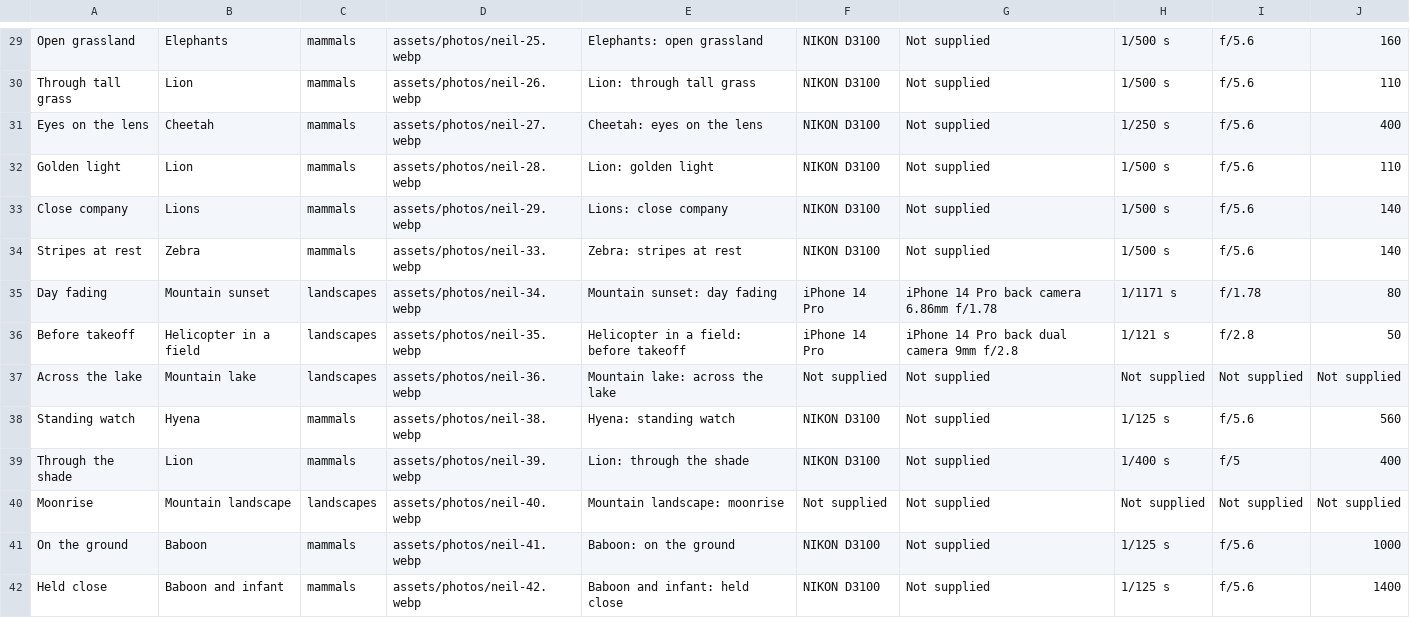
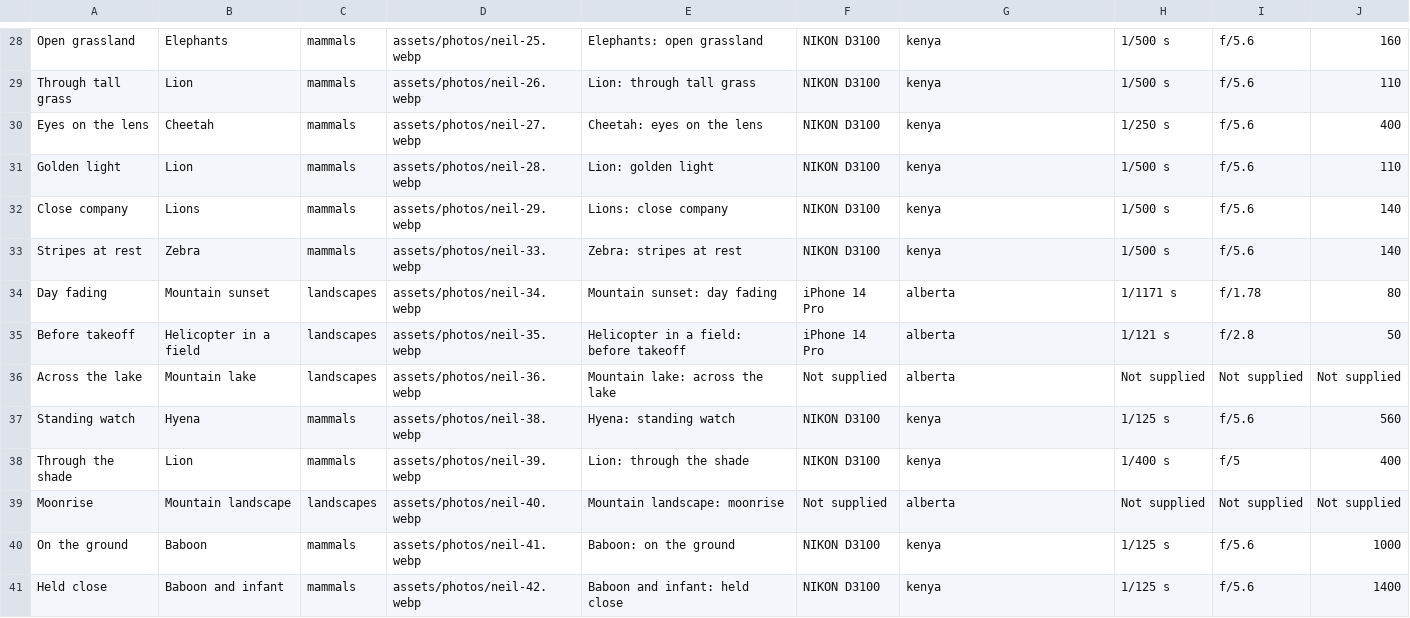
Before and after one commit to neil-314/photography-portfolio, a TSV file: data/photos.tsv, drawn as a sheet; only a part is shown, gaps mark what is left out; addresses are those after the commit; the diff covers the shown part only; the diff names each change by its address in the sheet, - before the commit and + after, or states it on an @@ line.

```diff
--- a/data/photos.tsv
+++ b/data/photos.tsv
-G28:G33: Not supplied
+G28:G33: kenya
-G34: iPhone 14 Pro back camera 6.86mm f/1.78
+G34: alberta
-G35: iPhone 14 Pro back dual camera 9mm f/2.8
+G35: alberta
-G36: Not supplied
+G36: alberta
-G37:G38: Not supplied
+G37:G38: kenya
-G39: Not supplied
+G39: alberta
-G40:G41: Not supplied
+G40:G41: kenya
```
Also changed, not shown: 10 added rows, 1 removed row and 30 edited cells elsewhere in this file, 28 other files.
